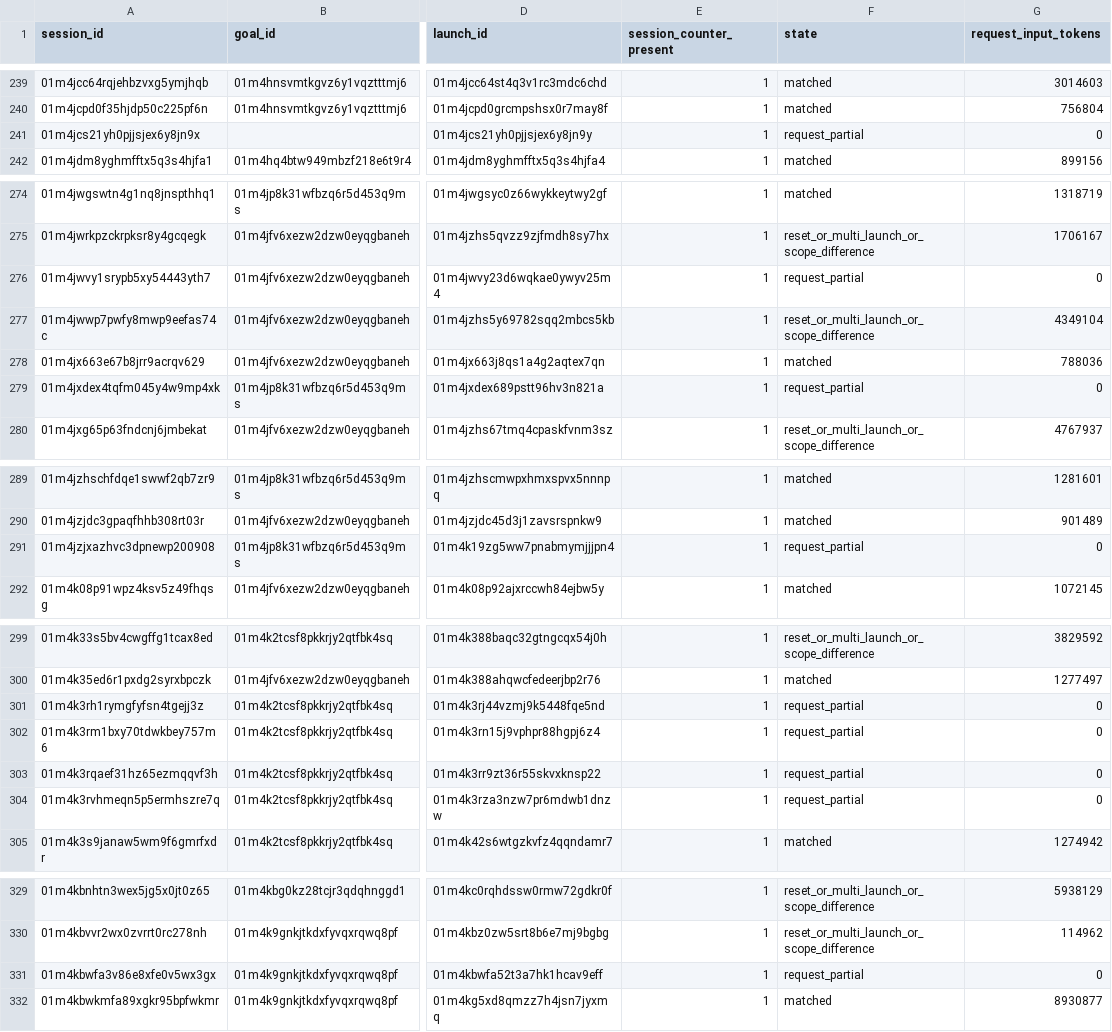
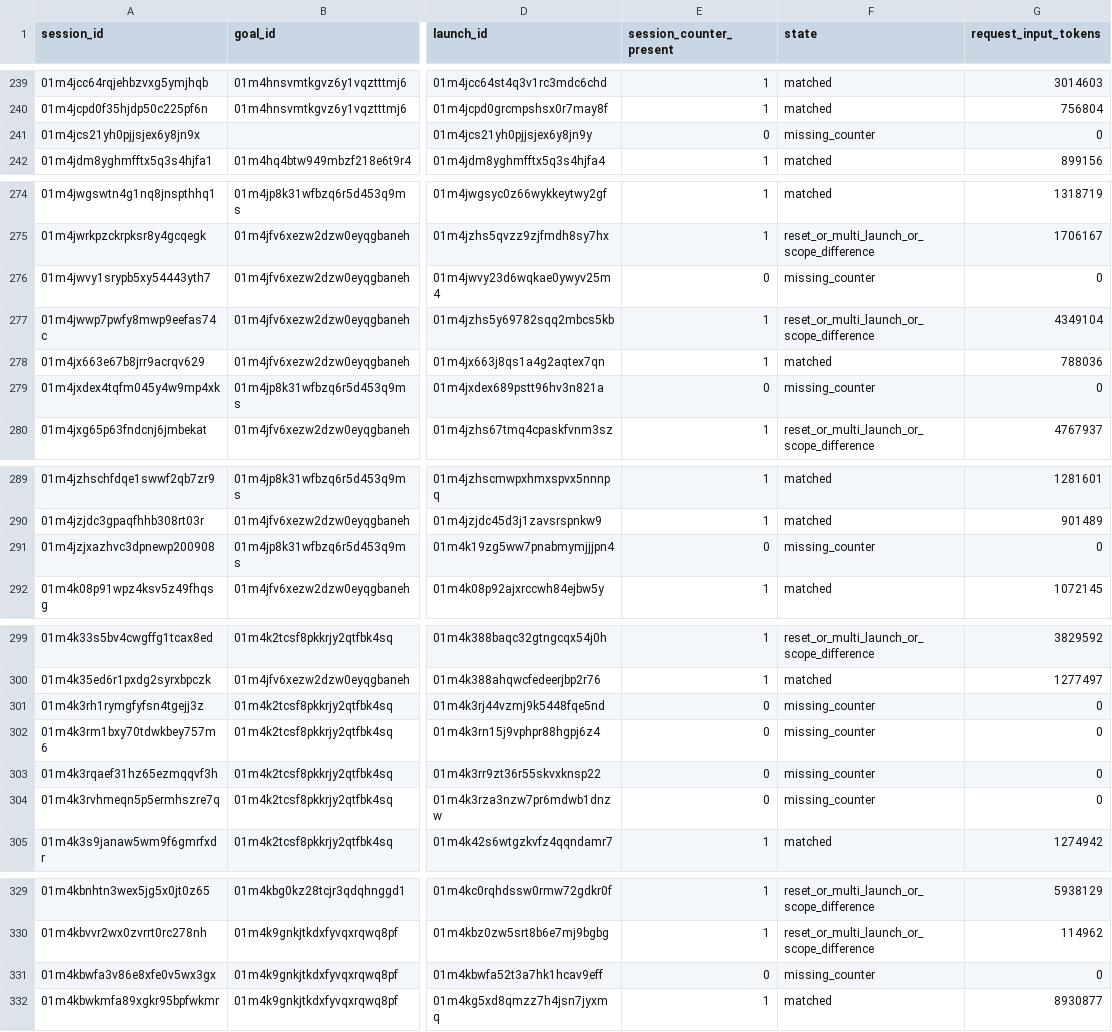
Before and after one commit to manuel-alvarez-alvarez/ariadne, a CSV file: bench/token-usage/request-reconciliation.csv, drawn as a sheet; only a part is shown, gaps mark what is left out; the diff covers the shown part only; the diff names each change by its address in the sheet, - before the commit and + after, or states it on an @@ line.

```diff
--- a/bench/token-usage/request-reconciliation.csv
+++ b/bench/token-usage/request-reconciliation.csv
-E241 (session_counter_present): 1
+E241 (session_counter_present): 0
-F241 (state): request_partial
+F241 (state): missing_counter
-E276 (session_counter_present): 1
+E276 (session_counter_present): 0
-F276 (state): request_partial
+F276 (state): missing_counter
-E279 (session_counter_present): 1
+E279 (session_counter_present): 0
-F279 (state): request_partial
+F279 (state): missing_counter
-E291 (session_counter_present): 1
+E291 (session_counter_present): 0
-F291 (state): request_partial
+F291 (state): missing_counter
-E301:E304 (session_counter_present): 1
+E301:E304 (session_counter_present): 0
-F301:F304 (state): request_partial
+F301:F304 (state): missing_counter
-E331 (session_counter_present): 1
+E331 (session_counter_present): 0
-F331 (state): request_partial
+F331 (state): missing_counter
```
Also changed, not shown: 34 edited cells elsewhere in this file, bench/token-usage/cohort-comparison.csv, bench/token-usage/format-inventory.csv, 7 other files.
